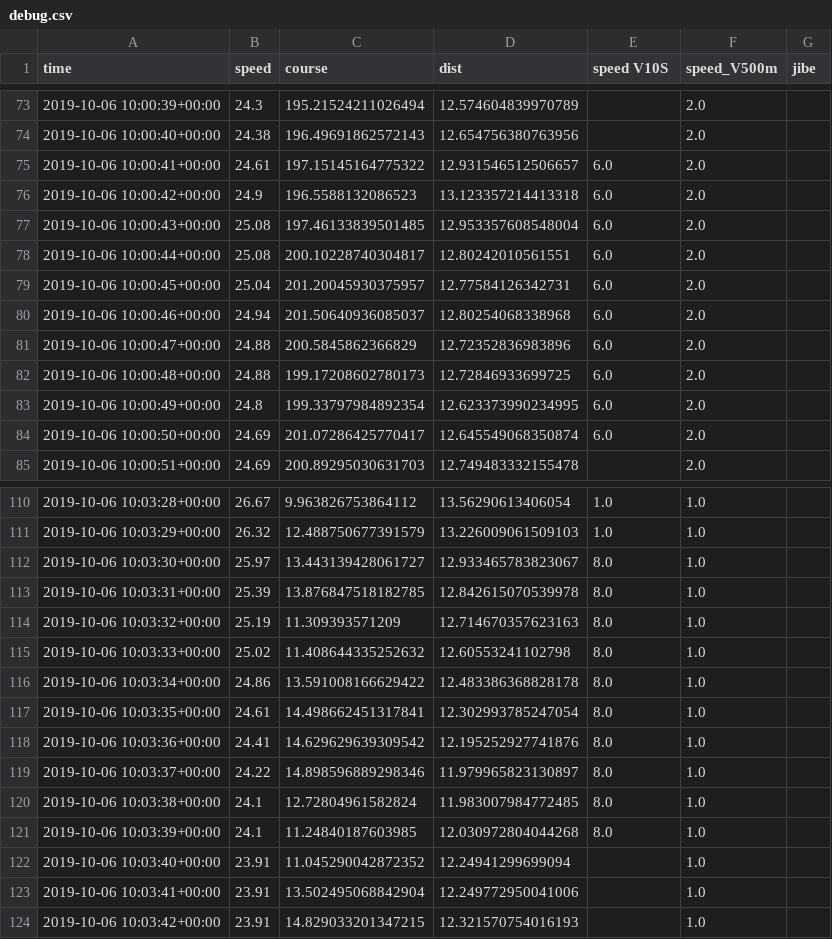
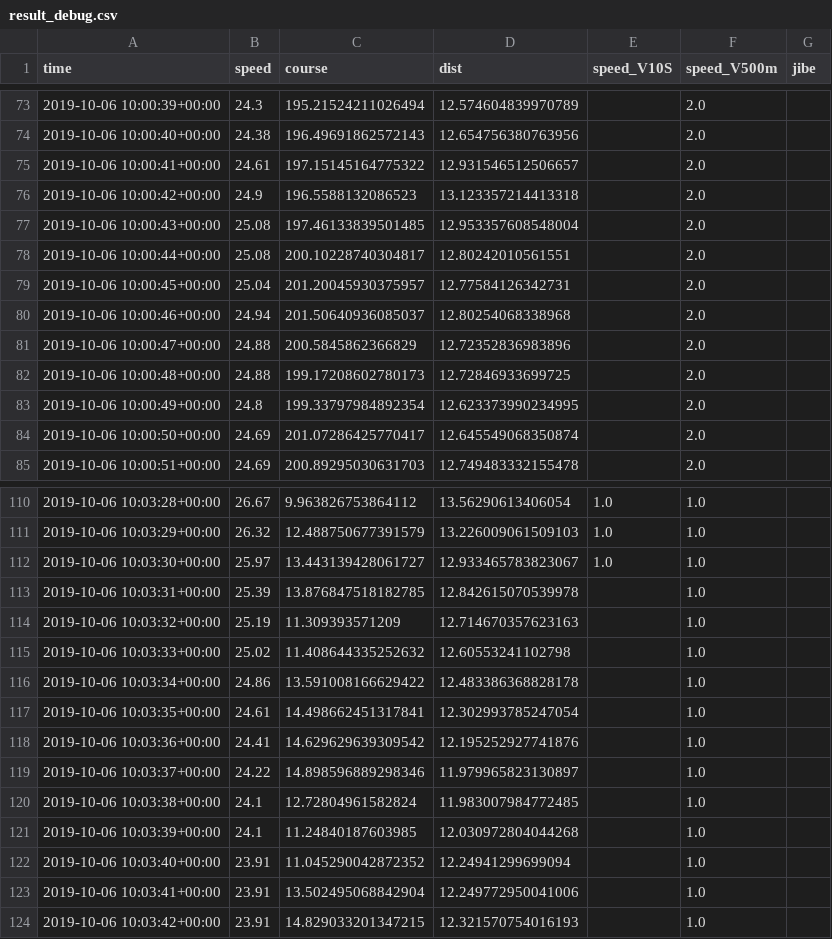
Before and after one commit to jeanluc-auge/gpsanapy, a CSV file: result_debug.csv (was debug.csv), drawn as a sheet; only a part is shown, gaps mark what is left out; the diff covers the shown part only.

Commit message:
example on results output
Signed-off-by: Jean-Luc Auge <jeanluc.auge@orange.com>

```diff
--- a/debug.csv
+++ b/result_debug.csv
@@ -1 +1 @@
-time,speed,course,dist,speed V10S,speed_V500m,jibe
+time,speed,course,dist,speed_V10S,speed_V500m,jibe
@@ -74,12 +74,12 @@ time,speed,course,dist,speed V10S,speed_V500m,jibe
 2019-10-06 10:00:40+00:00,24.38,196.49691862572143,12.654756380763956,,2.0,
-2019-10-06 10:00:41+00:00,24.61,197.15145164775322,12.931546512506657,6.0,2.0,
-2019-10-06 10:00:42+00:00,24.9,196.5588132086523,13.123357214413318,6.0,2.0,
-2019-10-06 10:00:43+00:00,25.08,197.46133839501485,12.953357608548004,6.0,2.0,
-2019-10-06 10:00:44+00:00,25.08,200.10228740304817,12.80242010561551,6.0,2.0,
-2019-10-06 10:00:45+00:00,25.04,201.20045930375957,12.77584126342731,6.0,2.0,
-2019-10-06 10:00:46+00:00,24.94,201.50640936085037,12.80254068338968,6.0,2.0,
-2019-10-06 10:00:47+00:00,24.88,200.5845862366829,12.72352836983896,6.0,2.0,
-2019-10-06 10:00:48+00:00,24.88,199.17208602780173,12.72846933699725,6.0,2.0,
-2019-10-06 10:00:49+00:00,24.8,199.33797984892354,12.623373990234995,6.0,2.0,
-2019-10-06 10:00:50+00:00,24.69,201.07286425770417,12.645549068350874,6.0,2.0,
+2019-10-06 10:00:41+00:00,24.61,197.15145164775322,12.931546512506657,,2.0,
+2019-10-06 10:00:42+00:00,24.9,196.5588132086523,13.123357214413318,,2.0,
+2019-10-06 10:00:43+00:00,25.08,197.46133839501485,12.953357608548004,,2.0,
+2019-10-06 10:00:44+00:00,25.08,200.10228740304817,12.80242010561551,,2.0,
+2019-10-06 10:00:45+00:00,25.04,201.20045930375957,12.77584126342731,,2.0,
+2019-10-06 10:00:46+00:00,24.94,201.50640936085037,12.80254068338968,,2.0,
+2019-10-06 10:00:47+00:00,24.88,200.5845862366829,12.72352836983896,,2.0,
+2019-10-06 10:00:48+00:00,24.88,199.17208602780173,12.72846933699725,,2.0,
+2019-10-06 10:00:49+00:00,24.8,199.33797984892354,12.623373990234995,,2.0,
+2019-10-06 10:00:50+00:00,24.69,201.07286425770417,12.645549068350874,,2.0,
 2019-10-06 10:00:51+00:00,24.69,200.89295030631703,12.749483332155478,,2.0,
@@ -111,12 +111,12 @@ time,speed,course,dist,speed V10S,speed_V500m,jibe
 2019-10-06 10:03:29+00:00,26.32,12.488750677391579,13.226009061509103,1.0,1.0,
-2019-10-06 10:03:30+00:00,25.97,13.443139428061727,12.933465783823067,8.0,1.0,
-2019-10-06 10:03:31+00:00,25.39,13.876847518182785,12.842615070539978,8.0,1.0,
-2019-10-06 10:03:32+00:00,25.19,11.309393571209,12.714670357623163,8.0,1.0,
-2019-10-06 10:03:33+00:00,25.02,11.408644335252632,12.60553241102798,8.0,1.0,
-2019-10-06 10:03:34+00:00,24.86,13.591008166629422,12.483386368828178,8.0,1.0,
-2019-10-06 10:03:35+00:00,24.61,14.498662451317841,12.302993785247054,8.0,1.0,
-2019-10-06 10:03:36+00:00,24.41,14.629629639309542,12.195252927741876,8.0,1.0,
-2019-10-06 10:03:37+00:00,24.22,14.898596889298346,11.979965823130897,8.0,1.0,
-2019-10-06 10:03:38+00:00,24.1,12.72804961582824,11.983007984772485,8.0,1.0,
-2019-10-06 10:03:39+00:00,24.1,11.24840187603985,12.030972804044268,8.0,1.0,
+2019-10-06 10:03:30+00:00,25.97,13.443139428061727,12.933465783823067,1.0,1.0,
+2019-10-06 10:03:31+00:00,25.39,13.876847518182785,12.842615070539978,,1.0,
+2019-10-06 10:03:32+00:00,25.19,11.309393571209,12.714670357623163,,1.0,
+2019-10-06 10:03:33+00:00,25.02,11.408644335252632,12.60553241102798,,1.0,
+2019-10-06 10:03:34+00:00,24.86,13.591008166629422,12.483386368828178,,1.0,
+2019-10-06 10:03:35+00:00,24.61,14.498662451317841,12.302993785247054,,1.0,
+2019-10-06 10:03:36+00:00,24.41,14.629629639309542,12.195252927741876,,1.0,
+2019-10-06 10:03:37+00:00,24.22,14.898596889298346,11.979965823130897,,1.0,
+2019-10-06 10:03:38+00:00,24.1,12.72804961582824,11.983007984772485,,1.0,
+2019-10-06 10:03:39+00:00,24.1,11.24840187603985,12.030972804044268,,1.0,
 2019-10-06 10:03:40+00:00,23.91,11.045290042872352,12.24941299699094,,1.0,
```
Also changed, not shown: 30 edited cells elsewhere in this file, 1 other file.
